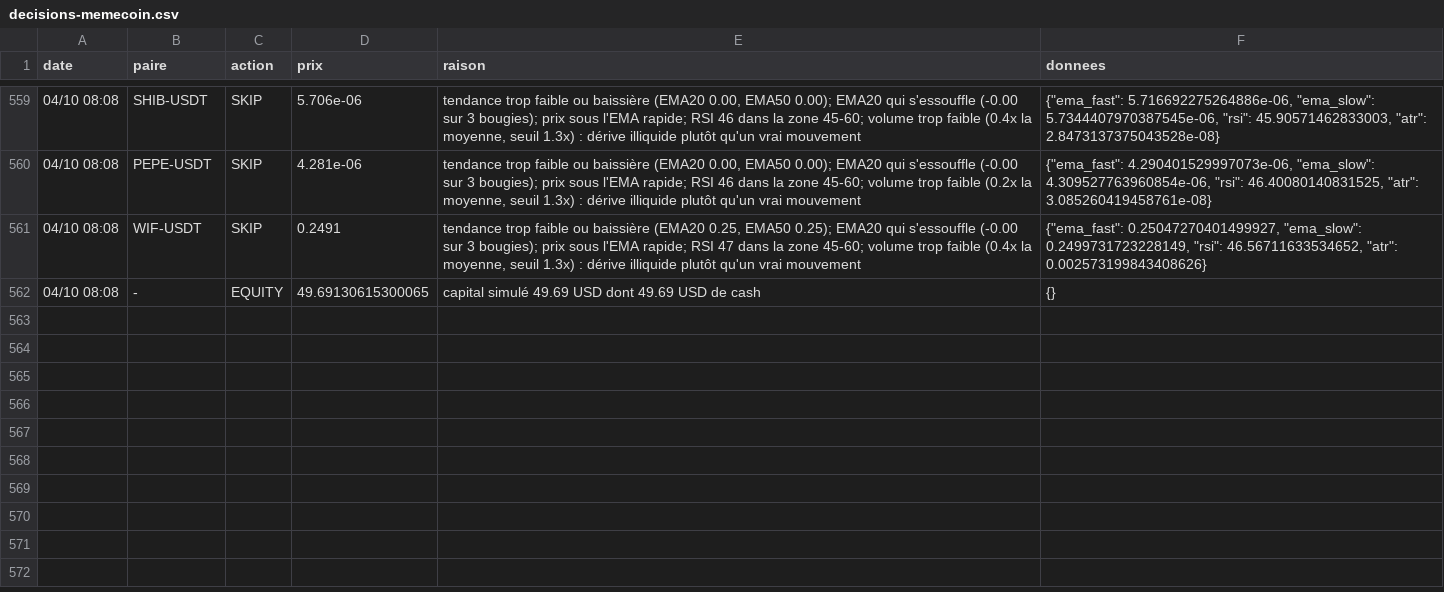
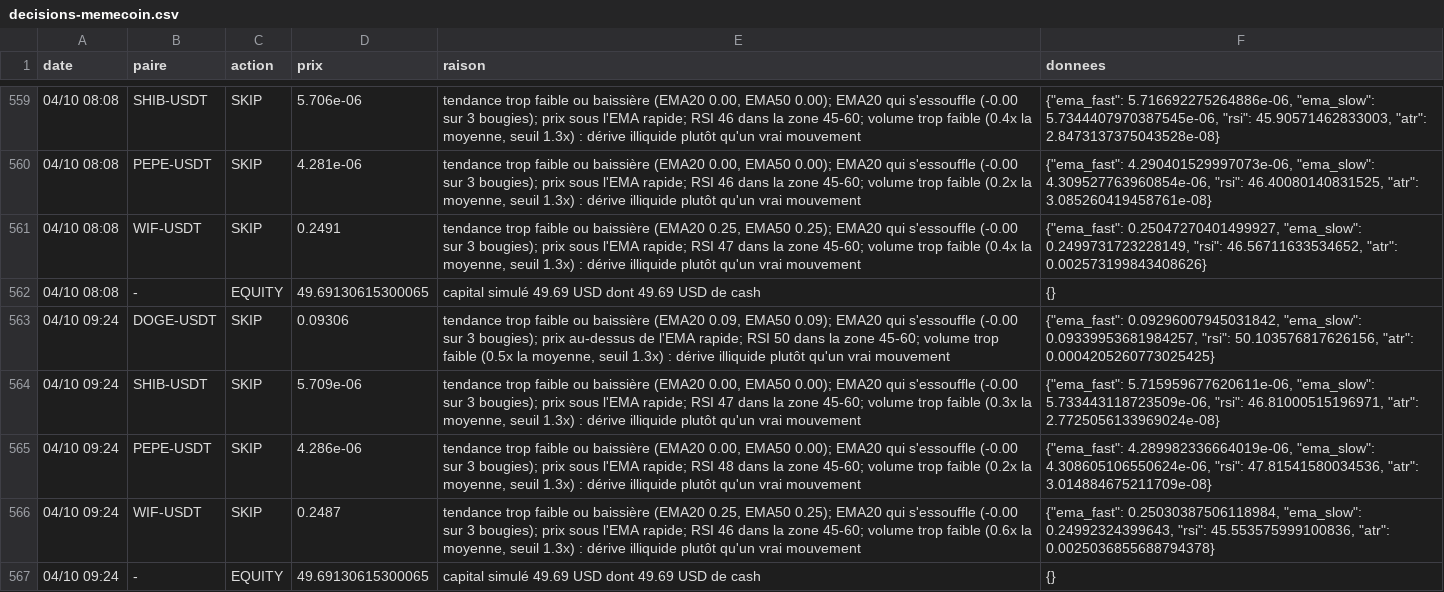
Before and after one commit to nftmooods/Public_App, a CSV file: KrakenPaperBot/data/decisions-memecoin.csv, drawn as a sheet; only a part is shown, gaps mark what is left out.

```diff
--- a/KrakenPaperBot/data/decisions-memecoin.csv
+++ b/KrakenPaperBot/data/decisions-memecoin.csv
@@ -562 +562,6 @@ date,paire,action,prix,raison,donnees
 04/10 08:08,-,EQUITY,49.69130615300065,capital simulé 49.69 USD dont 49.69 USD de cash,{}
+04/10 09:24,DOGE-USDT,SKIP,0.09306,"tendance trop faible ou baissière (EMA20 0.09, EMA50 0.09); EMA20 qui s'essouffle (-0.00 sur 3 bougies); prix au-dessus de l'EMA rapide; RSI 50 dans la zone 45-60; volume trop faible (0.5x la moyenne, seuil 1.3x) : dérive illiquide plutôt qu'un vrai mouvement","{""ema_fast"": 0.09296007945031842, ""ema_slow"": 0.09339953681984257, ""rsi"": 50.103576817626156, ""atr"": 0.0004205260773025425}"
+04/10 09:24,SHIB-USDT,SKIP,5.709e-06,"tendance trop faible ou baissière (EMA20 0.00, EMA50 0.00); EMA20 qui s'essouffle (-0.00 sur 3 bougies); prix sous l'EMA rapide; RSI 47 dans la zone 45-60; volume trop faible (0.3x la moyenne, seuil 1.3x) : dérive illiquide plutôt qu'un vrai mouvement","{""ema_fast"": 5.715959677620611e-06, ""ema_slow"": 5.733443118723509e-06, ""rsi"": 46.81000515196971, ""atr"": 2.7725056133969024e-08}"
+04/10 09:24,PEPE-USDT,SKIP,4.286e-06,"tendance trop faible ou baissière (EMA20 0.00, EMA50 0.00); EMA20 qui s'essouffle (-0.00 sur 3 bougies); prix sous l'EMA rapide; RSI 48 dans la zone 45-60; volume trop faible (0.2x la moyenne, seuil 1.3x) : dérive illiquide plutôt qu'un vrai mouvement","{""ema_fast"": 4.289982336664019e-06, ""ema_slow"": 4.308605106550624e-06, ""rsi"": 47.81541580034536, ""atr"": 3.014884675211709e-08}"
+04/10 09:24,WIF-USDT,SKIP,0.2487,"tendance trop faible ou baissière (EMA20 0.25, EMA50 0.25); EMA20 qui s'essouffle (-0.00 sur 3 bougies); prix sous l'EMA rapide; RSI 46 dans la zone 45-60; volume trop faible (0.6x la moyenne, seuil 1.3x) : dérive illiquide plutôt qu'un vrai mouvement","{""ema_fast"": 0.25030387506118984, ""ema_slow"": 0.24992324399643, ""rsi"": 45.553575999100836, ""atr"": 0.0025036855688794378}"
+04/10 09:24,-,EQUITY,49.69130615300065,capital simulé 49.69 USD dont 49.69 USD de cash,{}
```
Also changed, not shown: KrakenPaperBot/data/decisions-accumulation.csv, KrakenPaperBot/data/decisions-agressif.csv, 6 other files.
